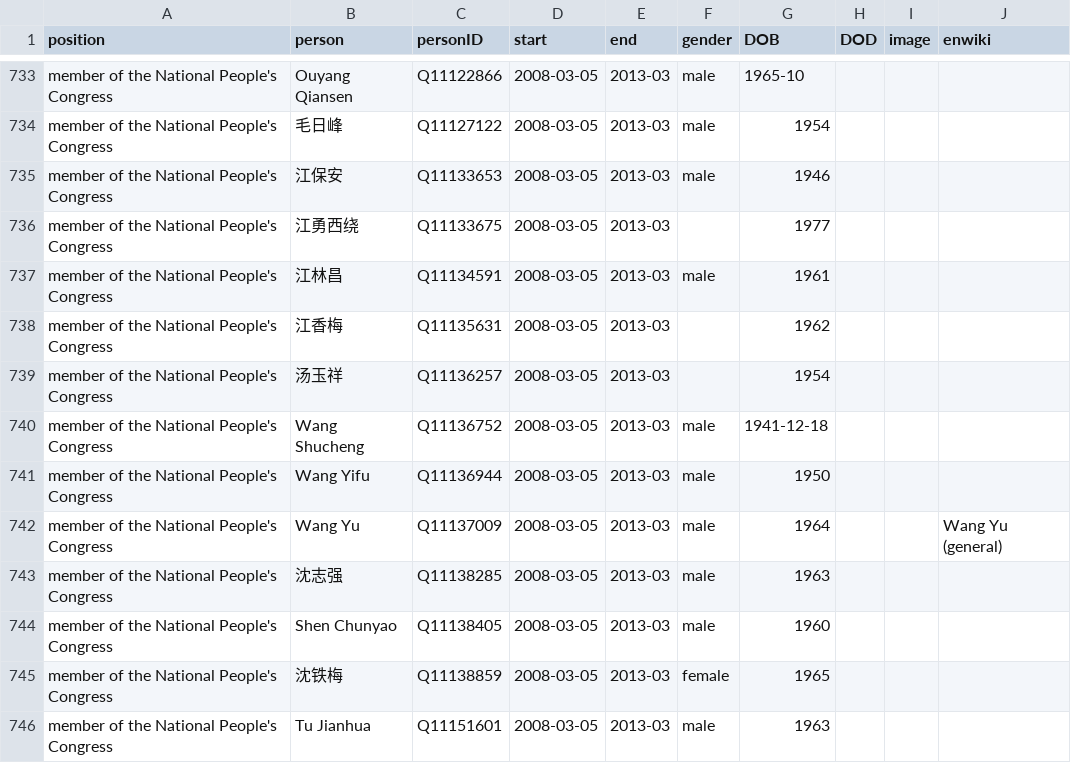
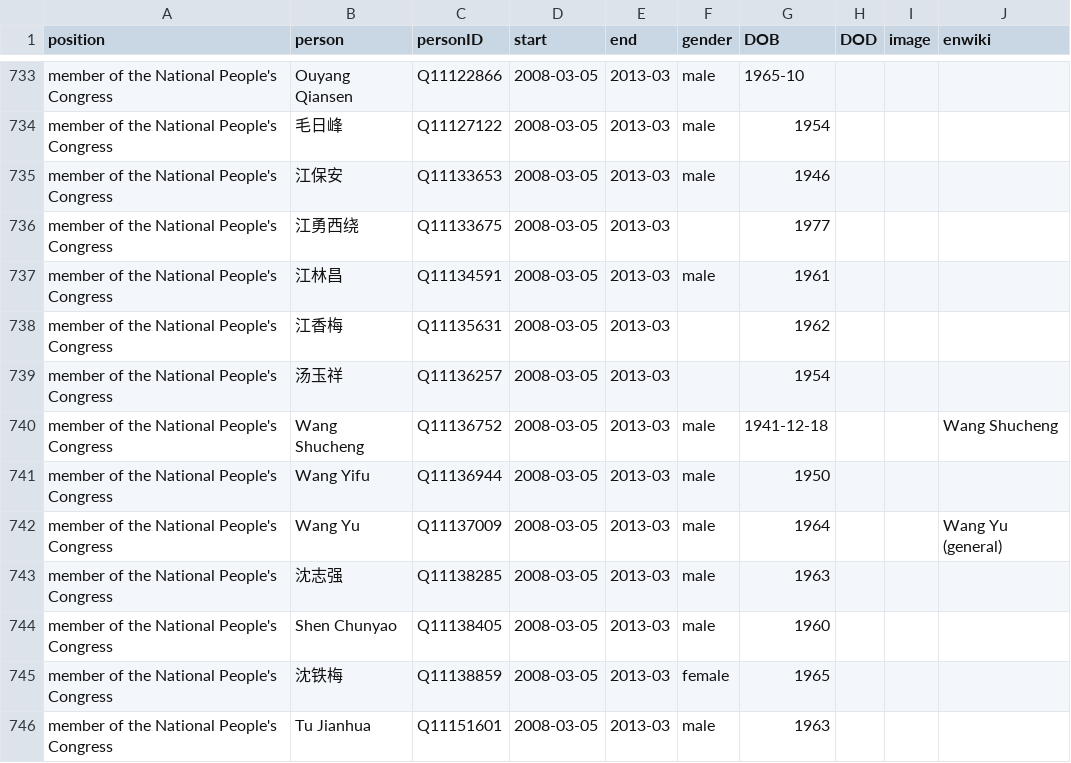
Before and after one commit to every-politician-scrapers/china-ministers, a CSV file: html/legislators.csv, drawn as a sheet; only a part is shown, gaps mark what is left out.

Commit message:
PCB update

```diff
--- a/html/legislators.csv
+++ b/html/legislators.csv
@@ -739,3 +739,3 @@ member of the National People's Congress,江香梅,Q11135631,2008-03-05,2013-03,
 member of the National People's Congress,汤玉祥,Q11136257,2008-03-05,2013-03,,1954,,,
-member of the National People's Congress,Wang Shucheng,Q11136752,2008-03-05,2013-03,male,1941-12-18,,,
+member of the National People's Congress,Wang Shucheng,Q11136752,2008-03-05,2013-03,male,1941-12-18,,,Wang Shucheng
 member of the National People's Congress,Wang Yifu,Q11136944,2008-03-05,2013-03,male,1950,,,
```
